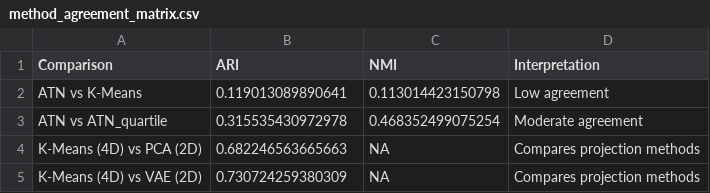
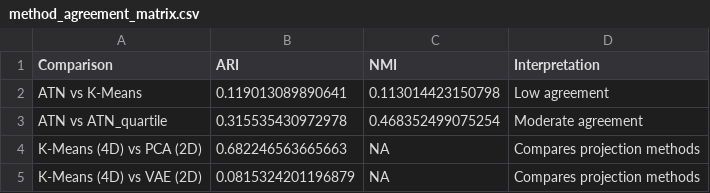
Before and after one commit to efchea1/Scalable-Plasma-Biomarker-Phenotyping-for-Alzheimer-s-Disease, a CSV file: Tables/method_agreement_matrix.csv, drawn as a sheet.

```diff
--- a/Tables/method_agreement_matrix.csv
+++ b/Tables/method_agreement_matrix.csv
@@ -4,2 +4,2 @@
 "K-Means (4D) vs PCA (2D)",0.682246563665663,NA,"Compares projection methods"
-"K-Means (4D) vs VAE (2D)",0.730724259380309,NA,"Compares projection methods"
+"K-Means (4D) vs VAE (2D)",0.0815324201196879,NA,"Compares projection methods"
```
Also changed, not shown: Tables/table1_demographics_by_atn.csv, Tables/table1a_demographics_pvalues.csv, 9 other files.
